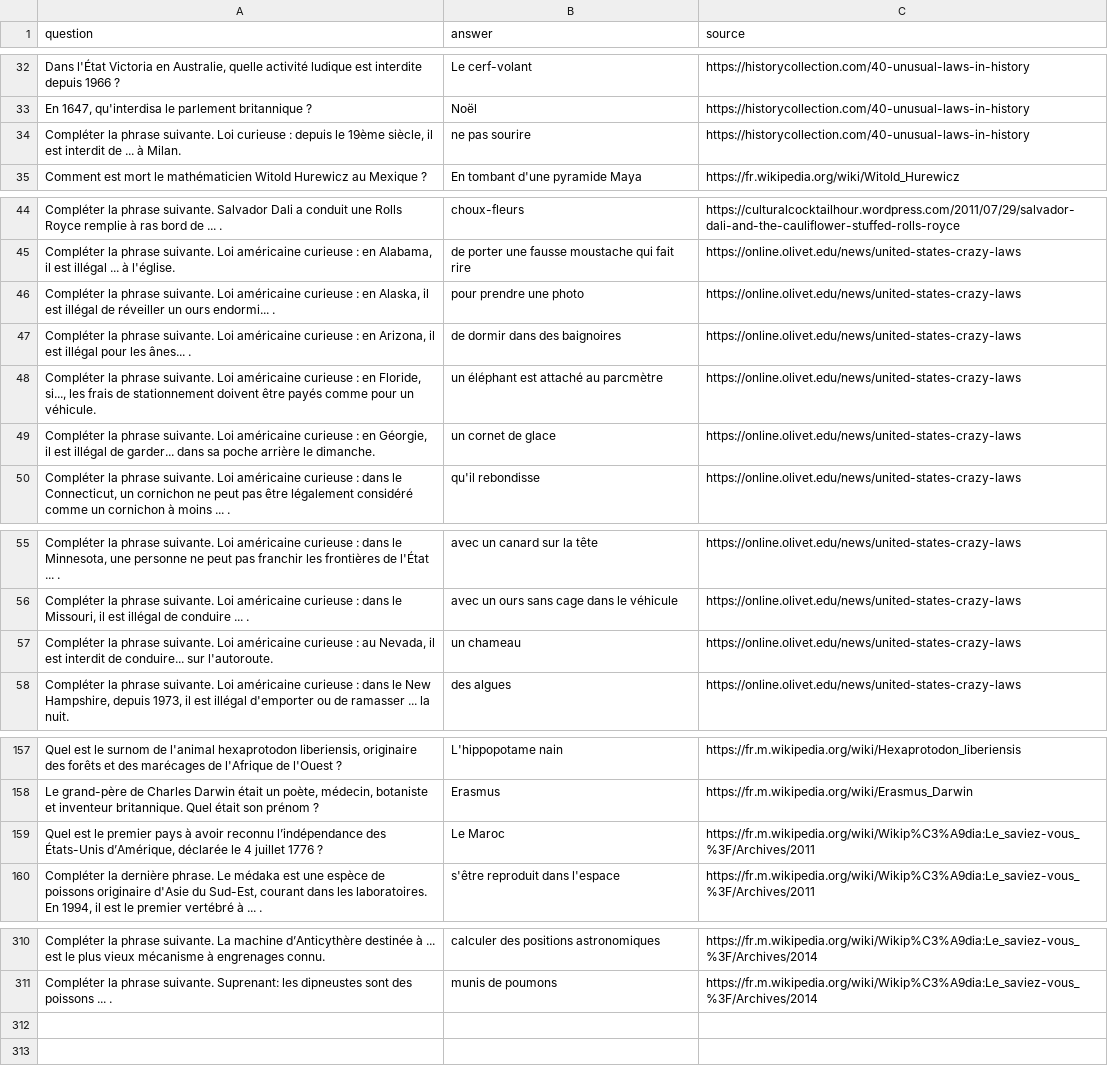
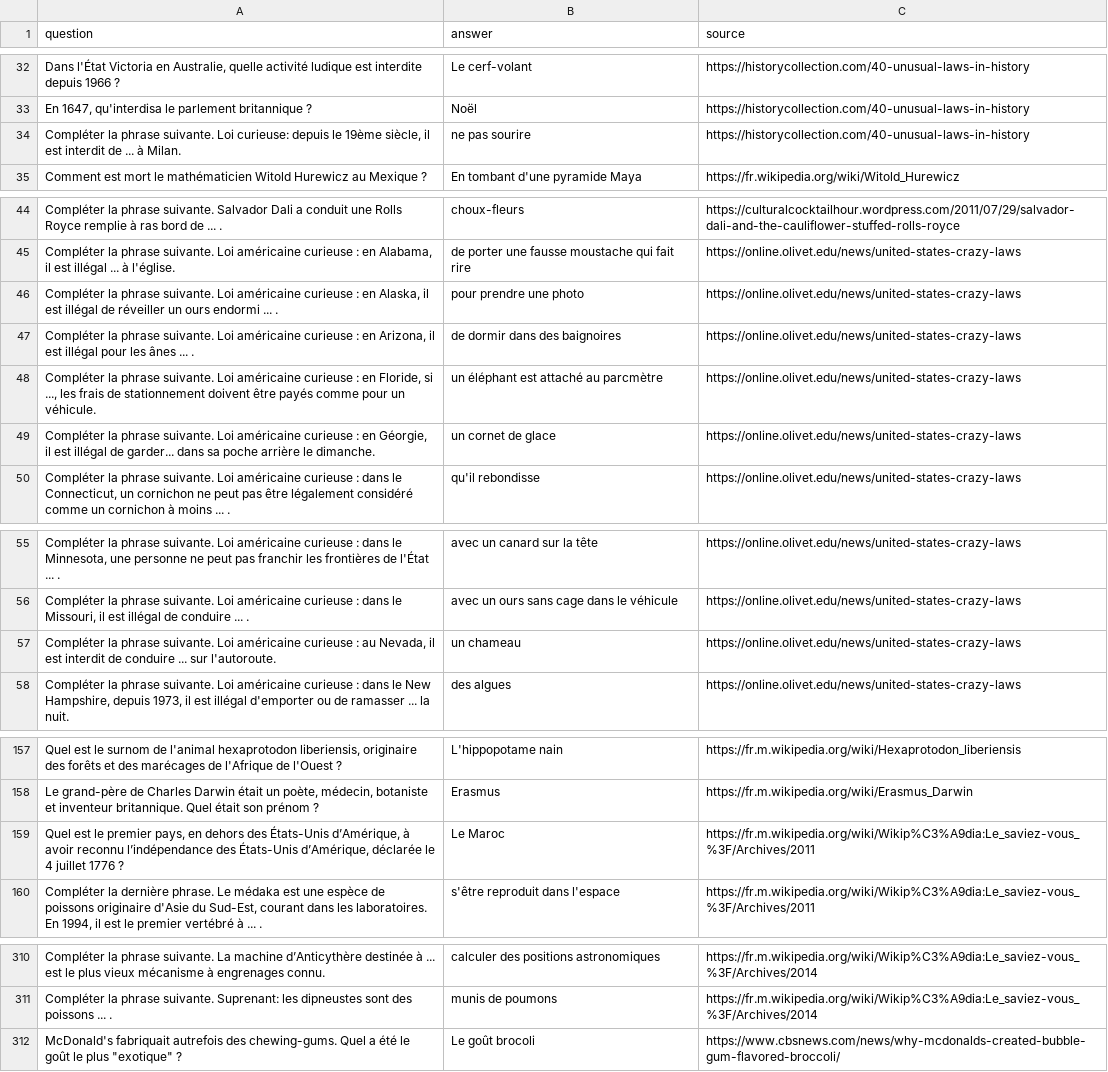
Before and after one commit to augustin-barillec/fictionary, a TSV file: questions/questions - French.tsv, drawn as a sheet; only a part is shown, gaps mark what is left out.

```diff
--- a/questions/questions - French.tsv
+++ b/questions/questions - French.tsv
@@ -33,3 +33,3 @@ Dans l'État Victoria en Australie, quelle activité ludique est interdite depui
 En 1647, qu'interdisa le parlement britannique ?	Noël	https://historycollection.com/40-unusual-laws-in-history
-Compléter la phrase suivante. Loi curieuse : depuis le 19ème siècle, il est interdit de ... à Milan.	ne pas sourire	https://historycollection.com/40-unusual-laws-in-history
+Compléter la phrase suivante. Loi curieuse: depuis le 19ème siècle, il est interdit de ... à Milan.	ne pas sourire	https://historycollection.com/40-unusual-laws-in-history
 Comment est mort le mathématicien Witold Hurewicz au Mexique ?	En tombant d'une pyramide Maya	https://fr.wikipedia.org/wiki/Witold_Hurewicz
@@ -45,5 +45,5 @@ Compléter la phrase suivante. Salvador Dali a conduit une Rolls Royce remplie
 Compléter la phrase suivante. Loi américaine curieuse : en Alabama, il est illégal ... à l'église.	de porter une fausse moustache qui fait rire	https://online.olivet.edu/news/united-states-crazy-laws
-Compléter la phrase suivante. Loi américaine curieuse : en Alaska, il est illégal de réveiller un ours endormi... .	pour prendre une photo	https://online.olivet.edu/news/united-states-crazy-laws
-Compléter la phrase suivante. Loi américaine curieuse : en Arizona, il est illégal pour les ânes... .	de dormir dans des baignoires	https://online.olivet.edu/news/united-states-crazy-laws
-Compléter la phrase suivante. Loi américaine curieuse : en Floride, si..., les frais de stationnement doivent être payés comme pour un véhicule.	un éléphant est attaché au parcmètre	https://online.olivet.edu/news/united-states-crazy-laws
+Compléter la phrase suivante. Loi américaine curieuse : en Alaska, il est illégal de réveiller un ours endormi ... .	pour prendre une photo	https://online.olivet.edu/news/united-states-crazy-laws
+Compléter la phrase suivante. Loi américaine curieuse : en Arizona, il est illégal pour les ânes ... .	de dormir dans des baignoires	https://online.olivet.edu/news/united-states-crazy-laws
+Compléter la phrase suivante. Loi américaine curieuse : en Floride, si ..., les frais de stationnement doivent être payés comme pour un véhicule.	un éléphant est attaché au parcmètre	https://online.olivet.edu/news/united-states-crazy-laws
 Compléter la phrase suivante. Loi américaine curieuse : en Géorgie, il est illégal de garder... dans sa poche arrière le dimanche.	un cornet de glace	https://online.olivet.edu/news/united-states-crazy-laws
@@ -56,3 +56,3 @@ Compléter la phrase suivante. Loi américaine curieuse : dans le Minnesota, une
 Compléter la phrase suivante. Loi américaine curieuse : dans le Missouri, il est illégal de conduire ... .	avec un ours sans cage dans le véhicule	https://online.olivet.edu/news/united-states-crazy-laws
-Compléter la phrase suivante. Loi américaine curieuse : au Nevada, il est interdit de conduire... sur l'autoroute.	un chameau	https://online.olivet.edu/news/united-states-crazy-laws
+Compléter la phrase suivante. Loi américaine curieuse : au Nevada, il est interdit de conduire ... sur l'autoroute.	un chameau	https://online.olivet.edu/news/united-states-crazy-laws
 Compléter la phrase suivante. Loi américaine curieuse : dans le New Hampshire, depuis 1973, il est illégal d'emporter ou de ramasser ... la nuit.	des algues	https://online.olivet.edu/news/united-states-crazy-laws
@@ -158,3 +158,3 @@ Quel est le surnom de l'animal hexaprotodon liberiensis, originaire des forêts
 Le grand-père de Charles Darwin était un poète, médecin, botaniste et inventeur britannique. Quel était son prénom ?	Erasmus	https://fr.m.wikipedia.org/wiki/Erasmus_Darwin
-Quel est le premier pays à avoir reconnu l’indépendance des États-Unis d’Amérique, déclarée le 4 juillet 1776 ?	Le Maroc	https://fr.m.wikipedia.org/wiki/Wikip%C3%A9dia:Le_saviez-vous_%3F/Archives/2011
+Quel est le premier pays, en dehors des  États-Unis d’Amérique, à avoir reconnu l’indépendance des États-Unis d’Amérique, déclarée le 4 juillet 1776 ?	Le Maroc	https://fr.m.wikipedia.org/wiki/Wikip%C3%A9dia:Le_saviez-vous_%3F/Archives/2011
 Compléter la dernière phrase. Le médaka est une espèce de poissons originaire d'Asie du Sud-Est, courant dans les laboratoires. En 1994, il est le premier vertébré à ... .	s'être reproduit dans l'espace	https://fr.m.wikipedia.org/wiki/Wikip%C3%A9dia:Le_saviez-vous_%3F/Archives/2011
@@ -311 +311,2 @@ Compléter la phrase suivante. La machine d’Anticythère destinée à ... est
 Compléter la phrase suivante. Suprenant: les dipneustes sont des poissons ... .	munis de poumons	https://fr.m.wikipedia.org/wiki/Wikip%C3%A9dia:Le_saviez-vous_%3F/Archives/2014
+McDonald's fabriquait autrefois des chewing-gums. Quel a été le goût le plus "exotique" ?	Le goût brocoli	https://www.cbsnews.com/news/why-mcdonalds-created-bubble-gum-flavored-broccoli/
```
Also changed, not shown: 4 other files.
